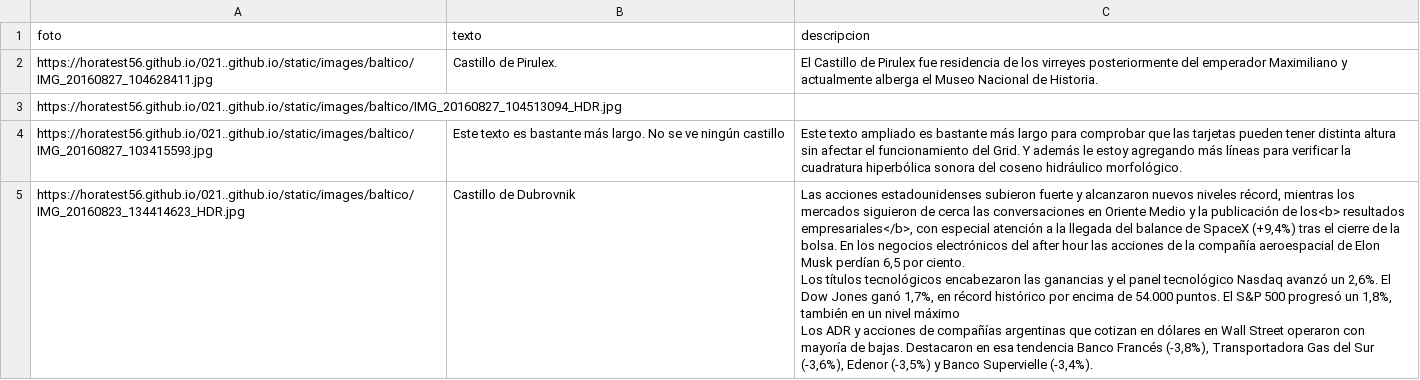
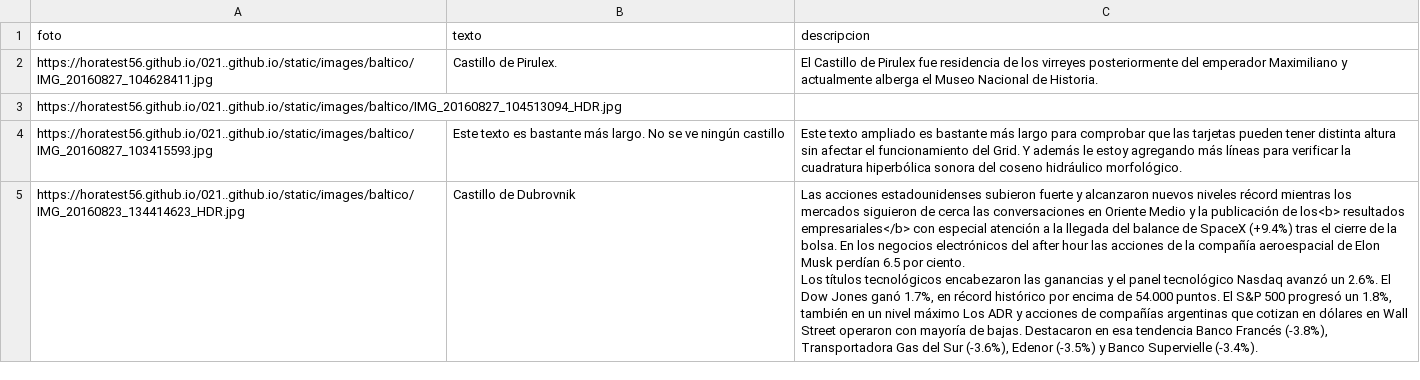
Before and after one commit to horatest56/docente_82yewh83, a CSV file: proy_GPT_01/fotos.csv, drawn as a sheet.

Commit message:
Add files via upload

```diff
--- a/proy_GPT_01/fotos.csv
+++ b/proy_GPT_01/fotos.csv
@@ -4,4 +4,3 @@ foto,texto,descripcion
 "https://horatest56.github.io/021..github.io/static/images/baltico/IMG_20160827_103415593.jpg","Este texto es bastante más largo. No se ve ningún castillo","Este texto ampliado es bastante más largo para comprobar que las tarjetas pueden tener distinta altura sin afectar el funcionamiento del Grid. Y además le estoy agregando más líneas para verificar la cuadratura hiperbólica sonora del coseno hidráulico morfológico."
-"https://horatest56.github.io/021..github.io/static/images/baltico/IMG_20160823_134414623_HDR.jpg","Castillo de Dubrovnik","Las acciones estadounidenses subieron fuerte y alcanzaron nuevos niveles récord, mientras los mercados siguieron de cerca las conversaciones en Oriente Medio y la publicación de los<b> resultados empresariales</b>, con especial atención a la llegada del balance de SpaceX (+9,4%) tras el cierre de la bolsa. En los negocios electrónicos del after hour las acciones de la compañía aeroespacial de Elon Musk perdían 6,5 por ciento.
-Los títulos tecnológicos encabezaron las ganancias y el panel tecnológico Nasdaq avanzó un 2,6%. El Dow Jones ganó 1,7%, en récord histórico por encima de 54.000 puntos. El S&P 500 progresó un 1,8%, también en un nivel máximo
-Los ADR y acciones de compañías argentinas que cotizan en dólares en Wall Street operaron con mayoría de bajas. Destacaron en esa tendencia Banco Francés (-3,8%), Transportadora Gas del Sur (-3,6%), Edenor (-3,5%) y Banco Supervielle (-3,4%)."
+"https://horatest56.github.io/021..github.io/static/images/baltico/IMG_20160823_134414623_HDR.jpg","Castillo de Dubrovnik","Las acciones estadounidenses subieron fuerte y alcanzaron nuevos niveles récord mientras los mercados siguieron de cerca las conversaciones en Oriente Medio y la publicación de los<b> resultados empresariales</b> con especial atención a la llegada del balance de SpaceX (+9.4%) tras el cierre de la bolsa. En los negocios electrónicos del after hour las acciones de la compañía aeroespacial de Elon Musk perdían 6.5 por ciento.
+Los títulos tecnológicos encabezaron las ganancias y el panel tecnológico Nasdaq avanzó un 2.6%. El Dow Jones ganó 1.7%, en récord histórico por encima de 54.000 puntos. El S&P 500 progresó un 1.8%, también en un nivel máximo Los ADR y acciones de compañías argentinas que cotizan en dólares en Wall Street operaron con mayoría de bajas. Destacaron en esa tendencia Banco Francés (-3.8%), Transportadora Gas del Sur (-3.6%), Edenor (-3.5%) y Banco Supervielle (-3.4%)."
```
